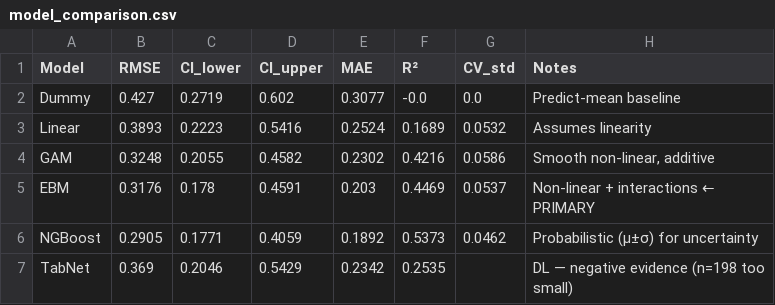
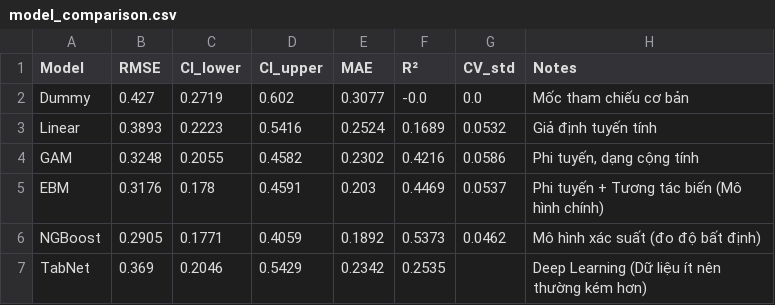
Before and after one commit to LingSeanCoder/STAT3013.Q21_Group07, a CSV file: AI_ML/backend_models/model_comparison.csv, drawn as a sheet.

```diff
--- a/AI_ML/backend_models/model_comparison.csv
+++ b/AI_ML/backend_models/model_comparison.csv
@@ -1,7 +1,7 @@
 Model,RMSE,CI_lower,CI_upper,MAE,R²,CV_std,Notes
-Dummy,0.427,0.2719,0.602,0.3077,-0.0,0.0,Predict-mean baseline
-Linear,0.3893,0.2223,0.5416,0.2524,0.1689,0.0532,Assumes linearity
-GAM,0.3248,0.2055,0.4582,0.2302,0.4216,0.0586,"Smooth non-linear, additive"
-EBM,0.3176,0.178,0.4591,0.203,0.4469,0.0537,Non-linear + interactions ← PRIMARY
-NGBoost,0.2905,0.1771,0.4059,0.1892,0.5373,0.0462,Probabilistic (μ±σ) for uncertainty
-TabNet,0.369,0.2046,0.5429,0.2342,0.2535,,DL — negative evidence (n=198 too small)
+Dummy,0.427,0.2719,0.602,0.3077,-0.0,0.0,Mốc tham chiếu cơ bản
+Linear,0.3893,0.2223,0.5416,0.2524,0.1689,0.0532,Giả định tuyến tính
+GAM,0.3248,0.2055,0.4582,0.2302,0.4216,0.0586,"Phi tuyến, dạng cộng tính"
+EBM,0.3176,0.178,0.4591,0.203,0.4469,0.0537,Phi tuyến + Tương tác biến (Mô hình chính)
+NGBoost,0.2905,0.1771,0.4059,0.1892,0.5373,0.0462,Mô hình xác suất (đo độ bất định)
+TabNet,0.369,0.2046,0.5429,0.2342,0.2535,,Deep Learning (Dữ liệu ít nên thường kém hơn)
```
Also changed, not shown: 27 other files.
